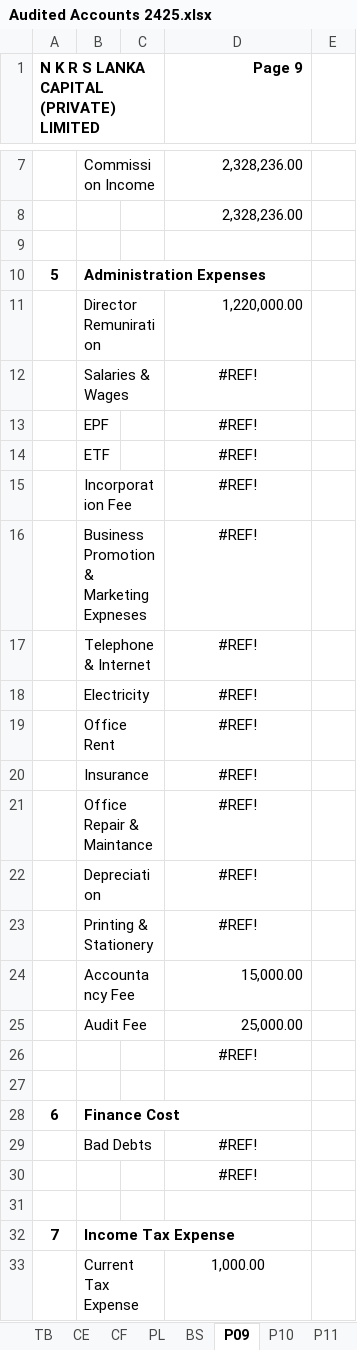
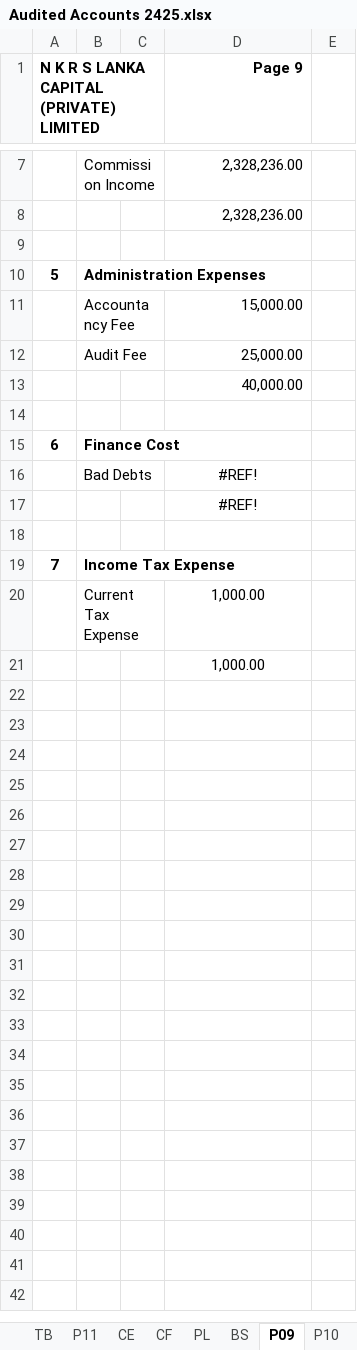
Before and after one commit to chira0001/LankaCapital_ERP_Web, an Excel workbook: client/public/templates/Audited Accounts 2425.xlsx, sheet P09, drawn as a sheet; only a part is shown, gaps mark what is left out; the shorter side is filled out with more unchanged rows; values as stored, in another font and other column widths than the file's, no borders; removed rows and columns are numbered as before the commit, all else as after; the diff names each change by its address in the sheet, - before the commit and + after, or states it on an @@ line.

```diff
--- a/client/public/templates/Audited Accounts 2425.xlsx (sheet P09)
+++ b/client/public/templates/Audited Accounts 2425.xlsx (sheet P09)
@@ sheet tab order changed: TB | P11 | CE | CF | PL | BS | P09 | P10 @@
-row 11:  | Director Remuniration |  | 1,220,000.00
-row 12:  | Salaries & Wages |  | #REF!
-row 13:  | EPF |  | #REF!
-row 14:  | ETF |  | #REF!
-row 15:  | Incorporation Fee |  | #REF!
-row 16:  | Business Promotion & Marketing Expneses |  | #REF!
-row 17:  | Telephone & Internet |  | #REF!
-row 18:  | Electricity |  | #REF!
-row 19:  | Office Rent |  | #REF!
-row 20:  | Insurance |  | #REF!
-row 21:  | Office Repair & Maintance |  | #REF!
-row 22:  | Depreciation |  | #REF!
-row 23:  | Printing & Stationery |  | #REF!
-D13 (Page 9): #REF!
+D13 (Page 9): 40,000.00
-D13 alignment: center
+D13 alignment: right
```
Also changed, not shown: sheet PL, formulas that keep their value, 3 other files.
